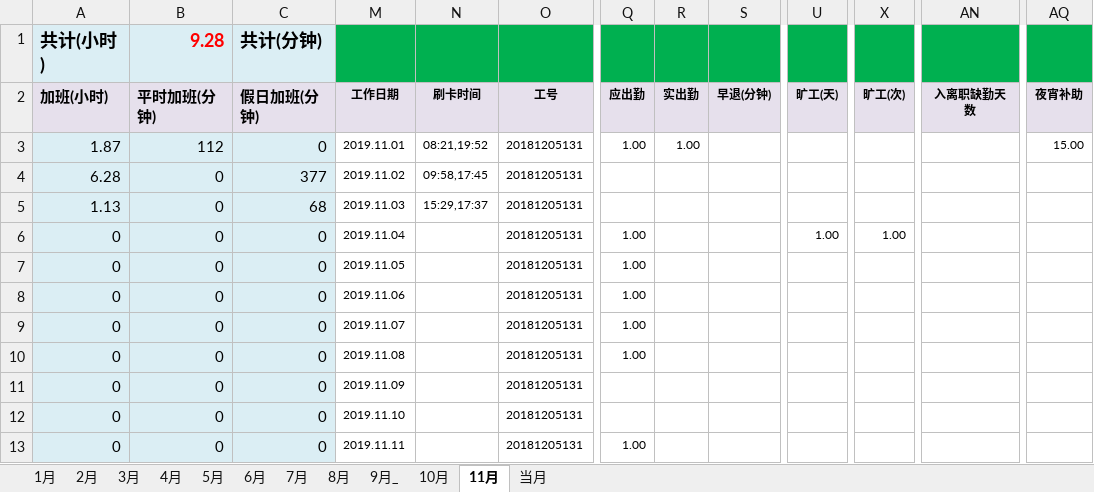
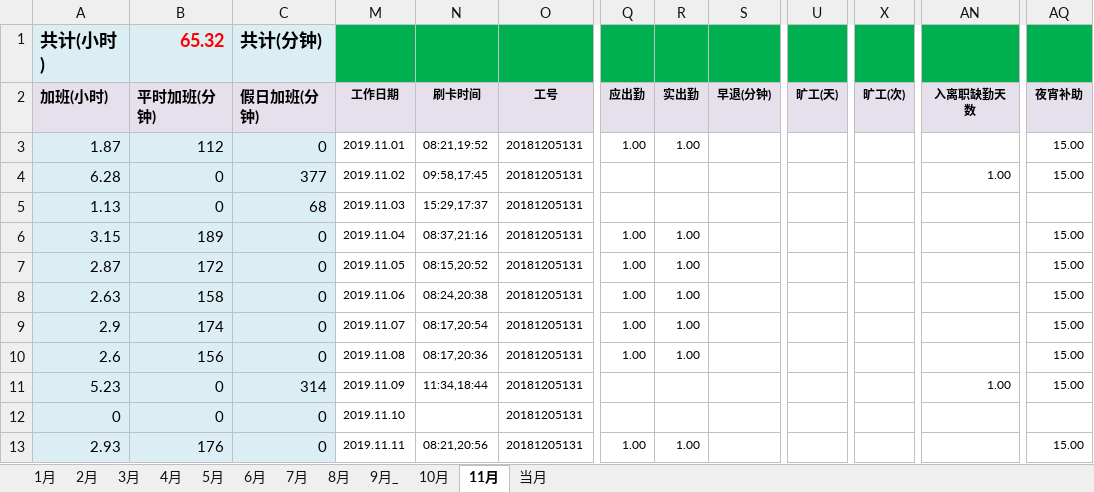
Before and after one commit to superzoon/superzoon, an Excel workbook: WorkTime/2019年加班.xlsx, sheet 11月, drawn as a sheet; only a part is shown, gaps mark what is left out; values as stored, in another font and other column widths than the file's, no borders; the diff covers the shown part only; the diff names each change by its address in the sheet, - before the commit and + after, or states it on an @@ line.

```diff
--- a/WorkTime/2019年加班.xlsx (sheet 11月)
+++ b/WorkTime/2019年加班.xlsx (sheet 11月)
-B1 (平时加班(分钟)): 9.28
+B1 (平时加班(分钟)): 65.32
-AN4 (入离职缺勤天数): (empty)
+AN4 (入离职缺勤天数): 1.00
-AQ4 (夜宵补助): (empty)
+AQ4 (夜宵补助): 15.00
-A6 (加班(小时)): 0
+A6 (加班(小时)): 3.15
-B6 (平时加班(分钟)): 0
+B6 (平时加班(分钟)): 189
-N6 (刷卡时间): (empty)
+N6 (刷卡时间): 08:37,21:16
-R6:R10 (实出勤): (empty)
+R6:R10 (实出勤): 1.00
-U6 (旷工(天)): 1.00
+U6 (旷工(天)): (empty)
-X6 (旷工(次)): 1.00
+X6 (旷工(次)): (empty)
-AQ6:AQ11 (夜宵补助): (empty)
+AQ6:AQ11 (夜宵补助): 15.00
-A7 (加班(小时)): 0
+A7 (加班(小时)): 2.87
-B7 (平时加班(分钟)): 0
+B7 (平时加班(分钟)): 172
-N7 (刷卡时间): (empty)
+N7 (刷卡时间): 08:15,20:52
-A8 (加班(小时)): 0
+A8 (加班(小时)): 2.63
-B8 (平时加班(分钟)): 0
+B8 (平时加班(分钟)): 158
-N8 (刷卡时间): (empty)
+N8 (刷卡时间): 08:24,20:38
-A9 (加班(小时)): 0
+A9 (加班(小时)): 2.9
-B9 (平时加班(分钟)): 0
+B9 (平时加班(分钟)): 174
-N9 (刷卡时间): (empty)
+N9 (刷卡时间): 08:17,20:54
-A10 (加班(小时)): 0
+A10 (加班(小时)): 2.6
-B10 (平时加班(分钟)): 0
+B10 (平时加班(分钟)): 156
-N10 (刷卡时间): (empty)
+N10 (刷卡时间): 08:17,20:36
-A11 (加班(小时)): 0
+A11 (加班(小时)): 5.23
-C11 (假日加班(分钟)): 0
+C11 (假日加班(分钟)): 314
-N11 (刷卡时间): (empty)
+N11 (刷卡时间): 11:34,18:44
-AN11 (入离职缺勤天数): (empty)
+AN11 (入离职缺勤天数): 1.00
-A13 (加班(小时)): 0
+A13 (加班(小时)): 2.93
-B13 (平时加班(分钟)): 0
+B13 (平时加班(分钟)): 176
-N13 (刷卡时间): (empty)
+N13 (刷卡时间): 08:21,20:56
-R13 (实出勤): (empty)
+R13 (实出勤): 1.00
-AQ13 (夜宵补助): (empty)
+AQ13 (夜宵补助): 15.00
```
Also changed, not shown: 53 edited cells elsewhere in this sheet, hidden cells, 4 other files.
